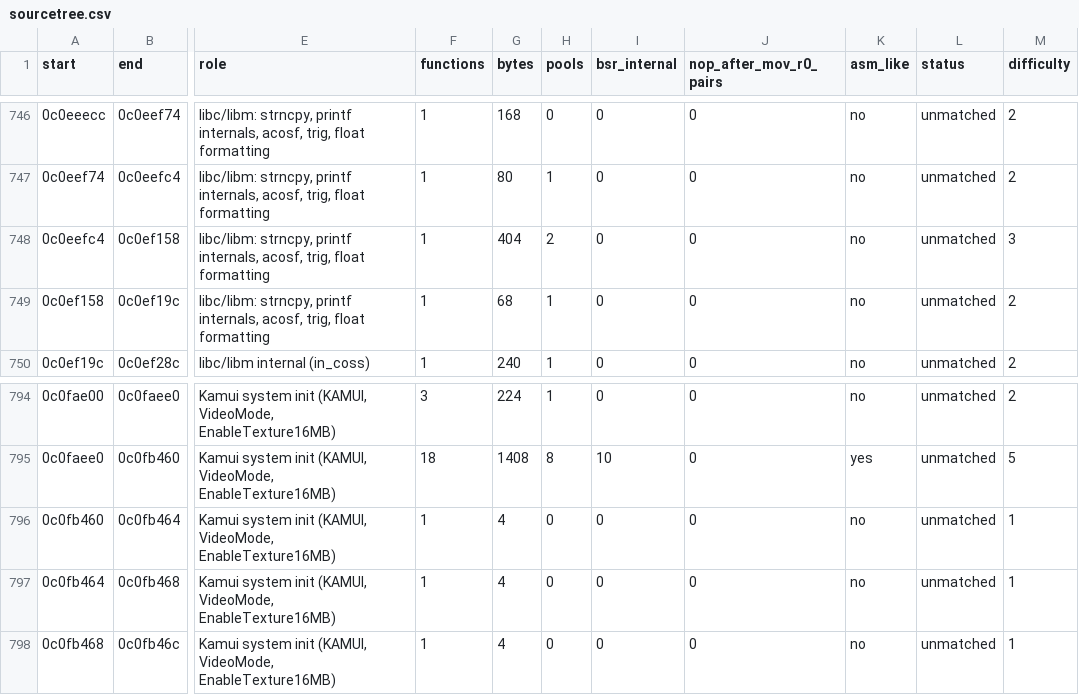
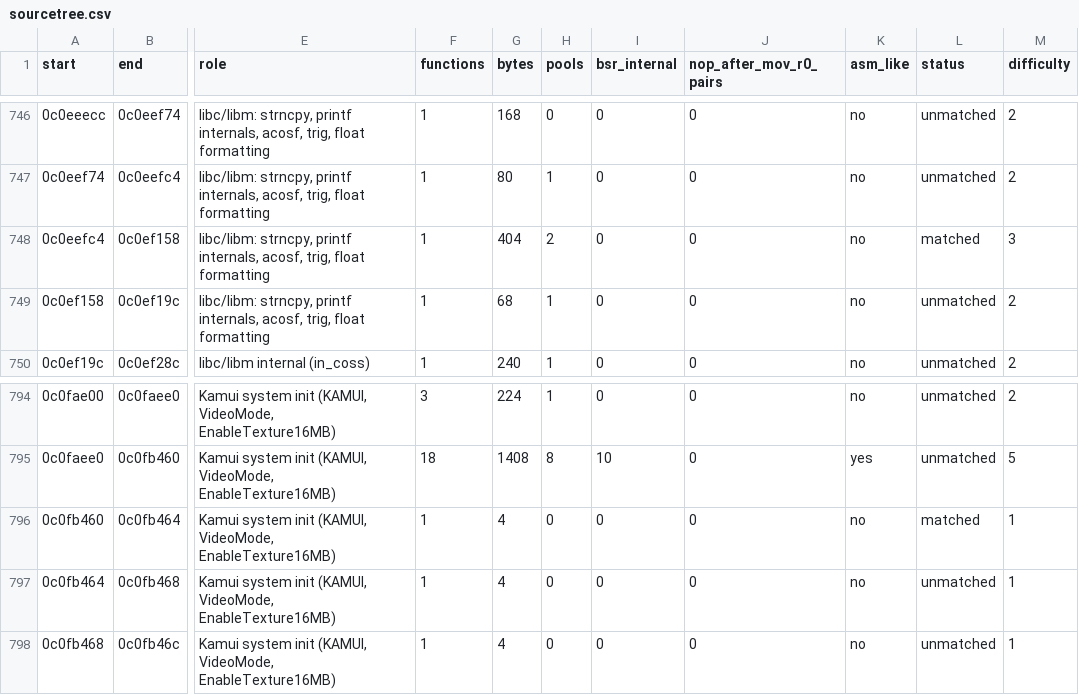
Before and after one commit to Subarasheese/powerstone-decomp, a CSV file: docs/sourcetree.csv, drawn as a sheet; only a part is shown, gaps mark what is left out; the diff names each change by its address in the sheet, - before the commit and + after, or states it on an @@ line.

```diff
--- a/docs/sourcetree.csv
+++ b/docs/sourcetree.csv
-L748 (status): unmatched
+L748 (status): matched
-L796 (status): unmatched
+L796 (status): matched
```
Also changed, not shown: 9 other files.
